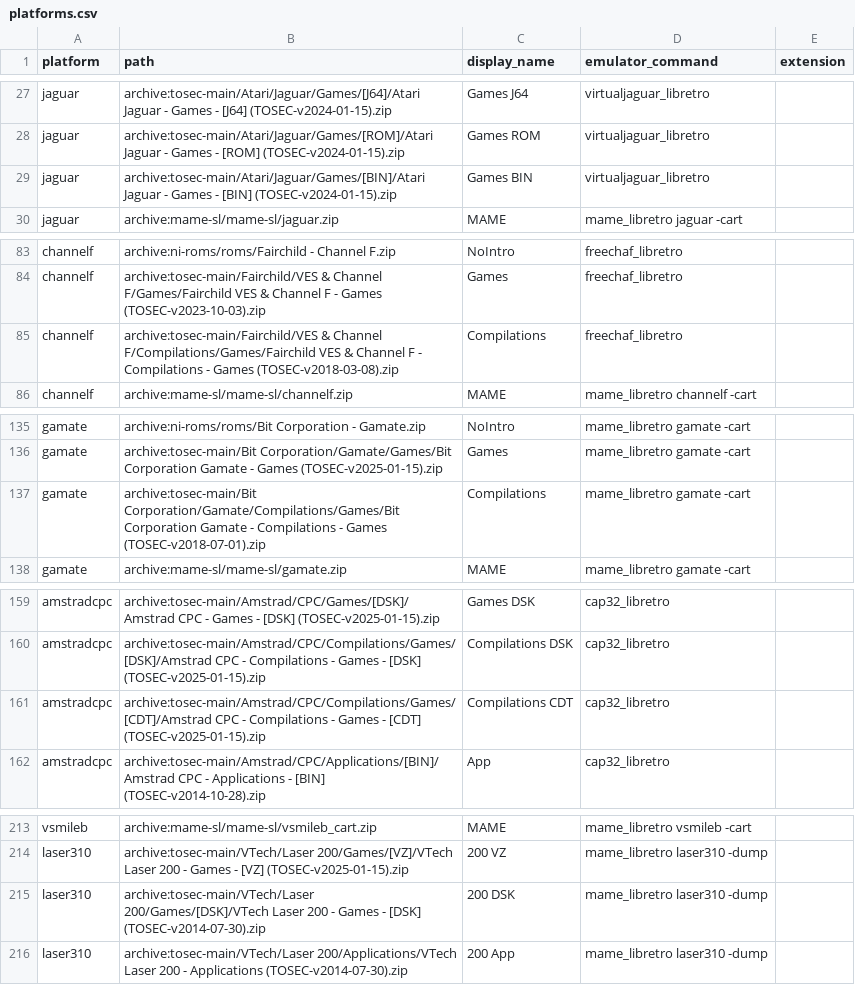
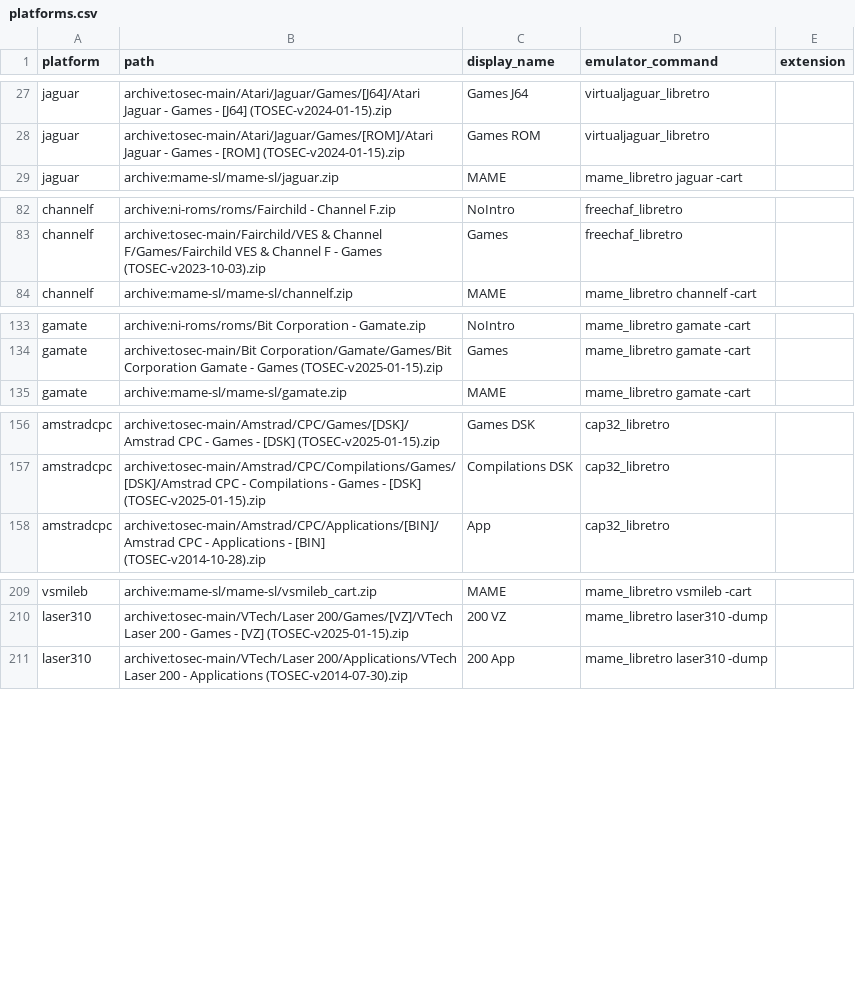
Before and after one commit to WizzardSK/gameflix, a CSV file: platforms.csv, drawn as a sheet; only a part is shown, gaps mark what is left out; the diff covers the shown part only; the diff names each change by its address in the sheet, - before the commit and + after, or states it on an @@ line.

Commit message:
platforms: drop 9 redundant 1-game lists superseded by broader sets
Removed entries where a wider TOSEC sad now covers the same library:
- jaguar Games [BIN] (1 alpha)  -> covered by [J64]+[ROM]
- channelf Compilations         -> covered by Games
- gamate Compilations           -> covered by Games
- amstradcpc Compilations [CDT] -> covered by Compilations [DSK]+Games [DSK]
- laser310 Games [DSK]          -> covered by [VZ]
- fm7 Compilations              -> covered by Games [T77]+[D77]
- thomson TO7 [BIN]             -> covered by [K7]+[SAP]
- n64dd Games [BIN]             -> covered by [NDD]
- c64 Compilations [BIN]        -> covered by 12 genre [D64] sets

Kept legit 1-item lists (cplus4 Cass MAME, juku MAME, ql Cart MAME,
dos Edu TOSEC [CP2]) since those reflect actual TOSEC/MAME content.

```diff
--- a/platforms.csv
+++ b/platforms.csv
-row 29: jaguar | archive:tosec-main/Atari/Jaguar/Games/[BIN]/Atari Jaguar - Games - [BIN] (TOSEC-v2024-01-15).zip | Games BIN | virtualjaguar_libretro
-row 85: channelf | archive:tosec-main/Fairchild/VES & Channel F/Compilations/Games/Fairchild VES & Channel F - Compilations - Games (TOSEC-v2018-03-08).zip | Compilations | freechaf_libretro
-row 137: gamate | archive:tosec-main/Bit Corporation/Gamate/Compilations/Games/Bit Corporation Gamate - Compilations - Games (TOSEC-v2018-07-01).zip | Compilations | mame_libretro gamate -cart
-row 161: amstradcpc | archive:tosec-main/Amstrad/CPC/Compilations/Games/[CDT]/Amstrad CPC - Compilations - Games - [CDT] (TOSEC-v2025-01-15).zip | Compilations CDT | cap32_libretro
-row 215: laser310 | archive:tosec-main/VTech/Laser 200/Games/[DSK]/VTech Laser 200 - Games - [DSK] (TOSEC-v2014-07-30).zip | 200 DSK | mame_libretro laser310 -dump
```
Also changed, not shown: 4 removed rows elsewhere in this file.
